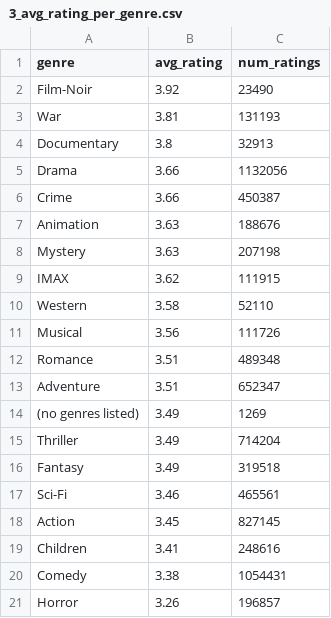
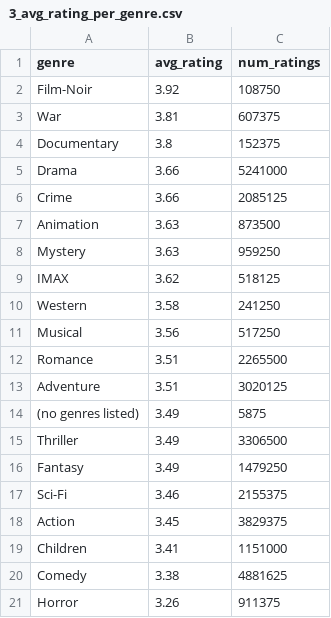
Before and after one commit to Rotem-Shimon/MovieSQLProject, a CSV file: output/3_avg_rating_per_genre.csv, drawn as a sheet.

```diff
--- a/output/3_avg_rating_per_genre.csv
+++ b/output/3_avg_rating_per_genre.csv
@@ -1,21 +1,21 @@
 genre,avg_rating,num_ratings
-Film-Noir,3.92,23490
-War,3.81,131193
-Documentary,3.8,32913
-Drama,3.66,1132056
-Crime,3.66,450387
-Animation,3.63,188676
-Mystery,3.63,207198
-IMAX,3.62,111915
-Western,3.58,52110
-Musical,3.56,111726
-Romance,3.51,489348
-Adventure,3.51,652347
-(no genres listed),3.49,1269
-Thriller,3.49,714204
-Fantasy,3.49,319518
-Sci-Fi,3.46,465561
-Action,3.45,827145
-Children,3.41,248616
-Comedy,3.38,1054431
-Horror,3.26,196857
+Film-Noir,3.92,108750
+War,3.81,607375
+Documentary,3.8,152375
+Drama,3.66,5241000
+Crime,3.66,2085125
+Animation,3.63,873500
+Mystery,3.63,959250
+IMAX,3.62,518125
+Western,3.58,241250
+Musical,3.56,517250
+Romance,3.51,2265500
+Adventure,3.51,3020125
+(no genres listed),3.49,5875
+Thriller,3.49,3306500
+Fantasy,3.49,1479250
+Sci-Fi,3.46,2155375
+Action,3.45,3829375
+Children,3.41,1151000
+Comedy,3.38,4881625
+Horror,3.26,911375
```
Also changed, not shown: output/2_top10_most_rated_movies.csv, output/5_gender_rating_gap.csv, 6 other files.
